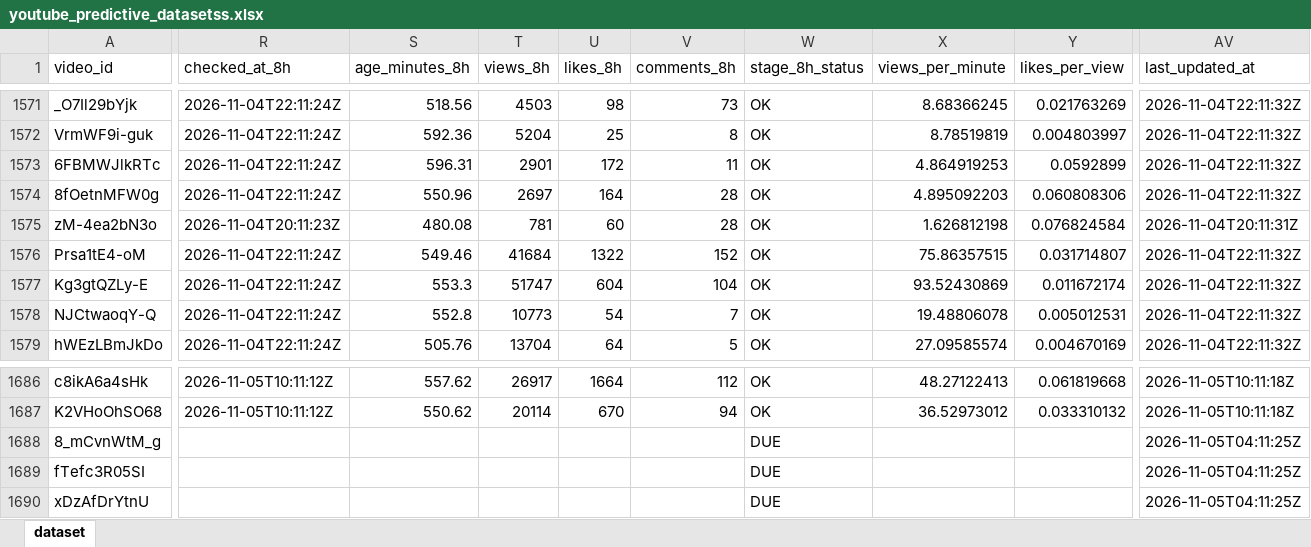
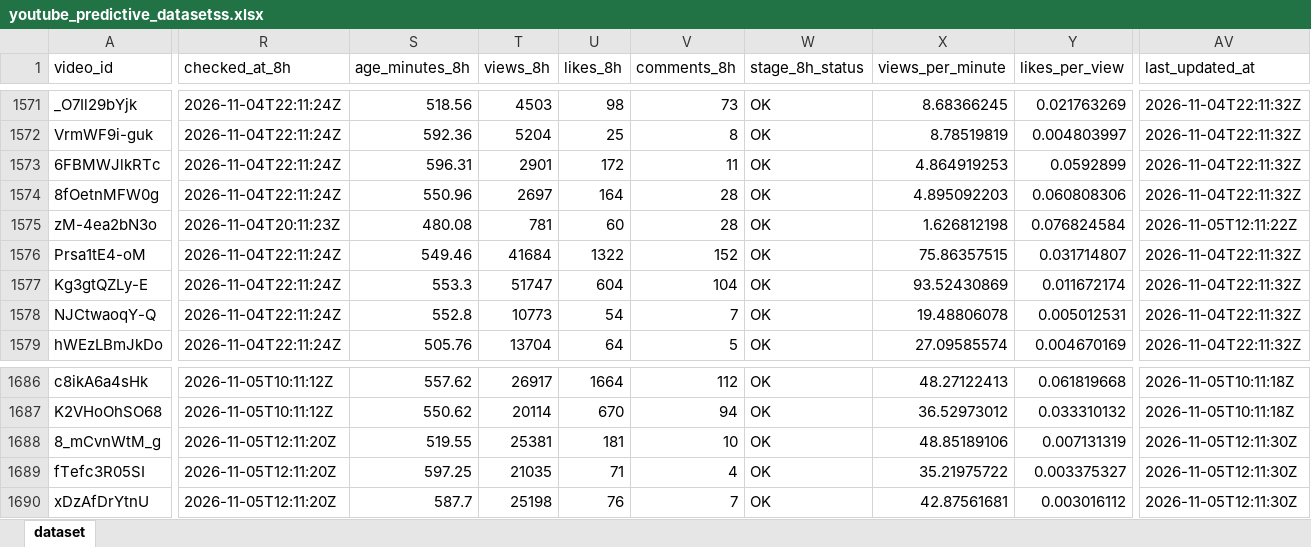
Before and after one commit to stamatis02/Bachelor-Thesislast, an Excel workbook: youtube_predictive_datasetss.xlsx, sheet dataset, drawn as a sheet; only a part is shown, gaps mark what is left out; values as stored, in another font and other column widths than the file's, no borders; the diff covers the shown part only; the diff names each change by its address in the sheet, - before the commit and + after, or states it on an @@ line.

```diff
--- a/youtube_predictive_datasetss.xlsx (sheet dataset)
+++ b/youtube_predictive_datasetss.xlsx (sheet dataset)
-AV1575 (last_updated_at): 2026-11-04T20:11:31Z
+AV1575 (last_updated_at): 2026-11-05T12:11:22Z
-R1688:R1690 (checked_at_8h): (empty)
+R1688:R1690 (checked_at_8h): 2026-11-05T12:11:20Z
-S1688 (age_minutes_8h): (empty)
+S1688 (age_minutes_8h): 519.55
-T1688 (views_8h): (empty)
+T1688 (views_8h): 25381
-U1688 (likes_8h): (empty)
+U1688 (likes_8h): 181
-V1688 (comments_8h): (empty)
+V1688 (comments_8h): 10
-W1688:W1690 (stage_8h_status): DUE
+W1688:W1690 (stage_8h_status): OK
-X1688 (views_per_minute): (empty)
+X1688 (views_per_minute): 48.85189106
-Y1688 (likes_per_view): (empty)
+Y1688 (likes_per_view): 0.007131319
-AV1688:AV1690 (last_updated_at): 2026-11-05T04:11:25Z
+AV1688:AV1690 (last_updated_at): 2026-11-05T12:11:30Z
-S1689 (age_minutes_8h): (empty)
+S1689 (age_minutes_8h): 597.25
-T1689 (views_8h): (empty)
+T1689 (views_8h): 21035
-U1689 (likes_8h): (empty)
+U1689 (likes_8h): 71
-V1689 (comments_8h): (empty)
+V1689 (comments_8h): 4
-X1689 (views_per_minute): (empty)
+X1689 (views_per_minute): 35.21975722
-Y1689 (likes_per_view): (empty)
+Y1689 (likes_per_view): 0.003375327
-S1690 (age_minutes_8h): (empty)
+S1690 (age_minutes_8h): 587.7
-T1690 (views_8h): (empty)
+T1690 (views_8h): 25198
-U1690 (likes_8h): (empty)
+U1690 (likes_8h): 76
-V1690 (comments_8h): (empty)
+V1690 (comments_8h): 7
-X1690 (views_per_minute): (empty)
+X1690 (views_per_minute): 42.87561681
-Y1690 (likes_per_view): (empty)
+Y1690 (likes_per_view): 0.003016112
```
Also changed, not shown: 6 added rows and 443 edited cells elsewhere in this sheet, 5 other files.
